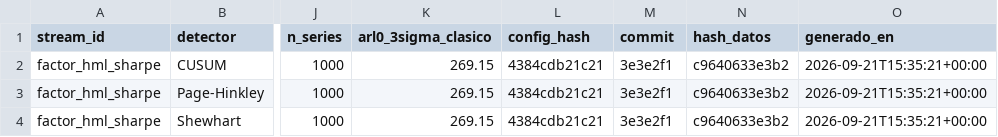
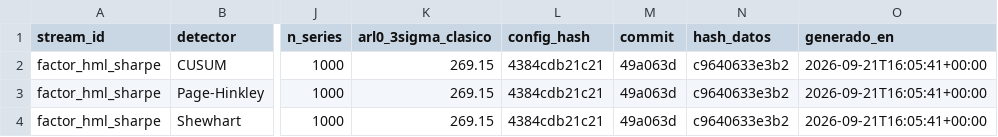
Before and after one commit to nihalhk-dev/signal-watch, a CSV file: outputs/tables/calibracion_factor_hml_sharpe.csv, drawn as a sheet; only a part is shown, gaps mark what is left out; the diff names each change by its address in the sheet, - before the commit and + after, or states it on an @@ line.

```diff
--- a/outputs/tables/calibracion_factor_hml_sharpe.csv
+++ b/outputs/tables/calibracion_factor_hml_sharpe.csv
-M2:M4 (commit): 3e3e2f1
+M2:M4 (commit): 49a063d
-O2:O4 (generado_en): 2026-09-21T15:35:21+00:00
+O2:O4 (generado_en): 2026-09-21T16:05:41+00:00
```
Also changed, not shown: outputs/tables/alarmas_factor_hml_sharpe.csv, outputs/tables/retardo_ruido_real_factor_hml_sharpe.csv.
